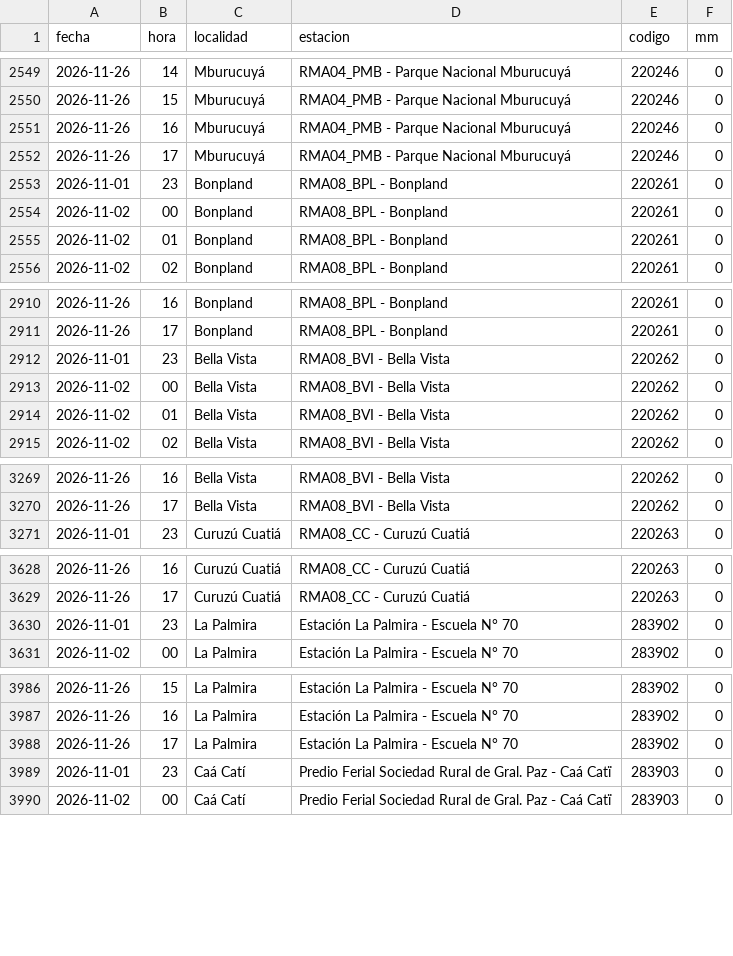
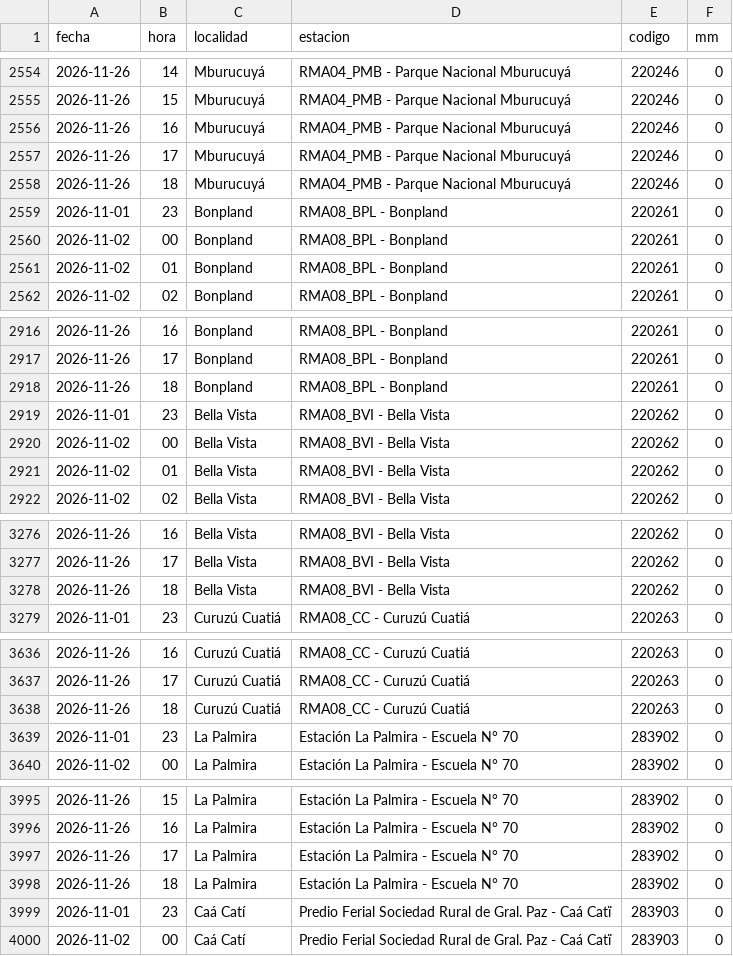
Before and after one commit to tablerocorrientes/tablerocorrientes.github.io, a CSV file: data/registro/lluvia_horaria.csv, drawn as a sheet; only a part is shown, gaps mark what is left out; the diff covers the shown part only; the diff names each change by its address in the sheet, - before the commit and + after, or states it on an @@ line.

```diff
--- a/data/registro/lluvia_horaria.csv
+++ b/data/registro/lluvia_horaria.csv
+row 2558: 2026-11-26 | 18 | Mburucuyá | RMA04_PMB - Parque Nacional Mburucuyá | 220246 | 0
+row 2918: 2026-11-26 | 18 | Bonpland | RMA08_BPL - Bonpland | 220261 | 0
+row 3278: 2026-11-26 | 18 | Bella Vista | RMA08_BVI - Bella Vista | 220262 | 0
+row 3638: 2026-11-26 | 18 | Curuzú Cuatiá | RMA08_CC - Curuzú Cuatiá | 220263 | 0
+row 3998: 2026-11-26 | 18 | La Palmira | Estación La Palmira - Escuela N° 70 | 283902 | 0
```
Also changed, not shown: 11 added rows elsewhere in this file, data/registro/resumen_diario_lluvia.csv, 7 other files.
